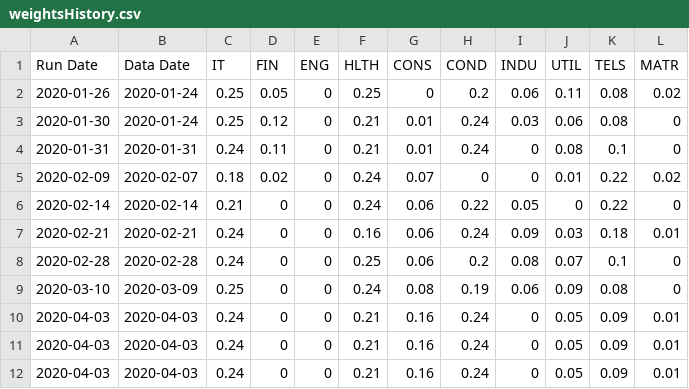
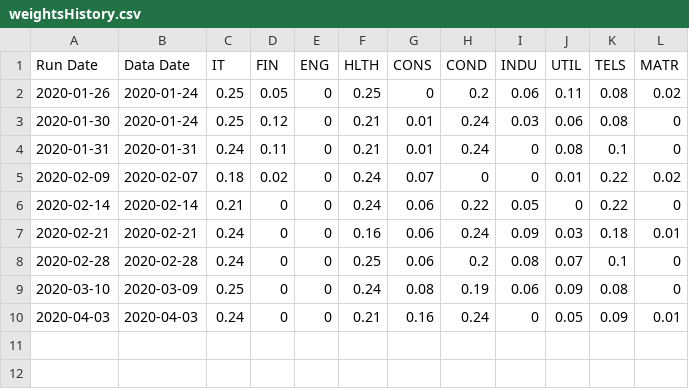
Before and after one commit to SSMIF-Quant/Factor-Model, a CSV file: results/weightsHistory.csv, drawn as a sheet.

Commit message:
Remove duplicate weight history

```diff
--- a/results/weightsHistory.csv
+++ b/results/weightsHistory.csv
@@ -10,3 +10 @@
 "2020-04-03","2020-04-03","0.24","0","0","0.21","0.16","0.24","0","0.05","0.09","0.01"
-"2020-04-03","2020-04-03","0.24","0","0","0.21","0.16","0.24","0","0.05","0.09","0.01"
-"2020-04-03","2020-04-03","0.24","0","0","0.21","0.16","0.24","0","0.05","0.09","0.01"
```
